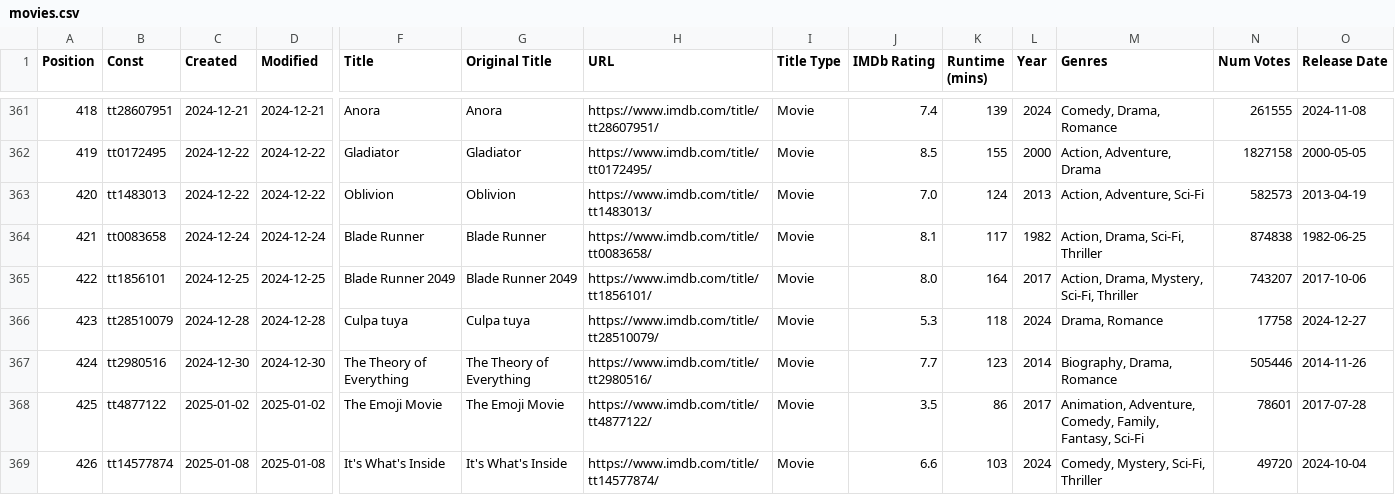
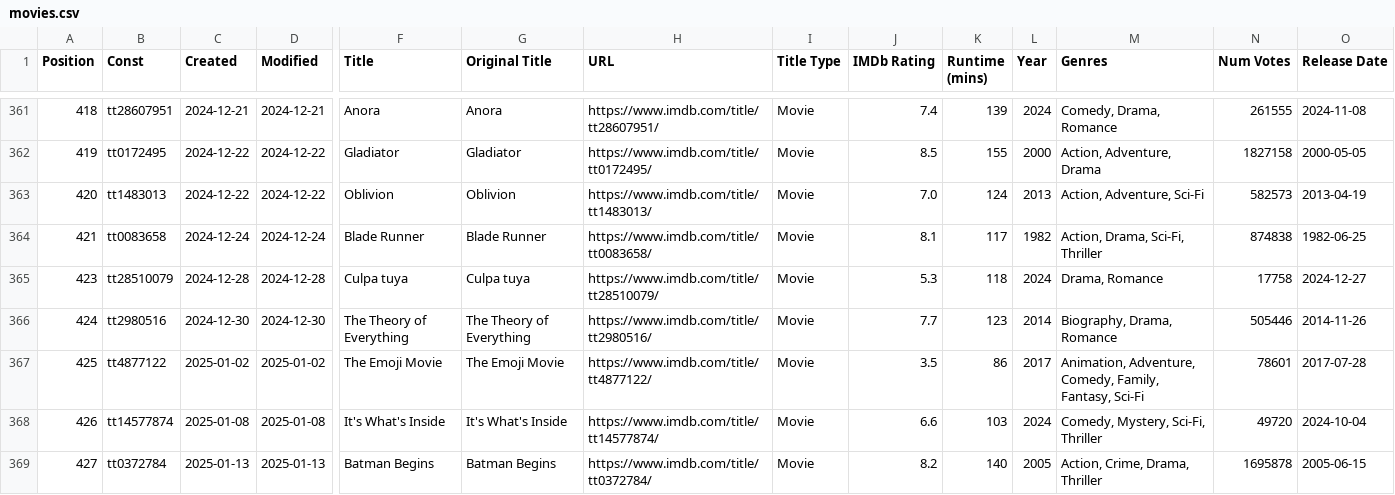
Before and after one commit to Ns81000/WHATSUP, a CSV file: data/movies.csv, drawn as a sheet; only a part is shown, gaps mark what is left out; the shorter side is filled out with more unchanged rows; rows hold the shown columns only; the diff names each change by its address in the sheet, - before the commit and + after, or states it on an @@ line.

```diff
--- a/data/movies.csv
+++ b/data/movies.csv
-row 365: 422 | tt1856101 | 2024-12-25 | 2024-12-25 | Blade Runner 2049 | Blade Runner 2049 | https://www.imdb.com/title/tt1856101/ | Movie | 8.0 | 164 | 2017 | Action, Drama, Mystery, Sci-Fi, Thriller | 743207 | 2017-10-06
```
Also changed, not shown: data/series.csv, 14 other files.
